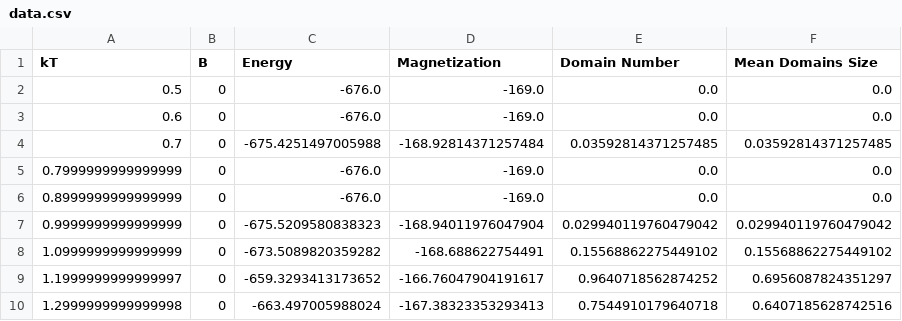
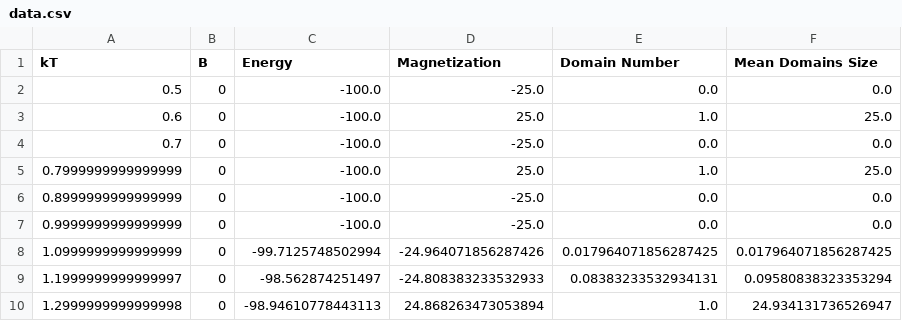
Before and after one commit to erick-rios/ISINGenerator, a CSV file: docs/data.csv, drawn as a sheet; only a part is shown; the diff covers the shown part only.

```diff
--- a/docs/data.csv
+++ b/docs/data.csv
@@ -1,10 +1,10 @@
 kT,B,Energy,Magnetization,Domain Number,Mean Domains Size
-0.5,0,-676.0,-169.0,0.0,0.0
-0.6,0,-676.0,-169.0,0.0,0.0
-0.7,0,-675.4251497005988,-168.92814371257484,0.03592814371257485,0.03592814371257485
-0.7999999999999999,0,-676.0,-169.0,0.0,0.0
-0.8999999999999999,0,-676.0,-169.0,0.0,0.0
-0.9999999999999999,0,-675.5209580838323,-168.94011976047904,0.029940119760479042,0.029940119760479042
-1.0999999999999999,0,-673.5089820359282,-168.688622754491,0.15568862275449102,0.15568862275449102
-1.1999999999999997,0,-659.3293413173652,-166.76047904191617,0.9640718562874252,0.6956087824351297
-1.2999999999999998,0,-663.497005988024,-167.38323353293413,0.7544910179640718,0.6407185628742516
+0.5,0,-100.0,-25.0,0.0,0.0
+0.6,0,-100.0,25.0,1.0,25.0
+0.7,0,-100.0,-25.0,0.0,0.0
+0.7999999999999999,0,-100.0,25.0,1.0,25.0
+0.8999999999999999,0,-100.0,-25.0,0.0,0.0
+0.9999999999999999,0,-100.0,-25.0,0.0,0.0
+1.0999999999999999,0,-99.7125748502994,-24.964071856287426,0.017964071856287425,0.017964071856287425
+1.1999999999999997,0,-98.562874251497,-24.808383233532933,0.08383233532934131,0.09580838323353294
+1.2999999999999998,0,-98.94610778443113,24.868263473053894,1.0,24.934131736526947
```
Also changed, not shown: 28 edited cells elsewhere in this file, docs/data_nonzero.csv, 12 other files.
